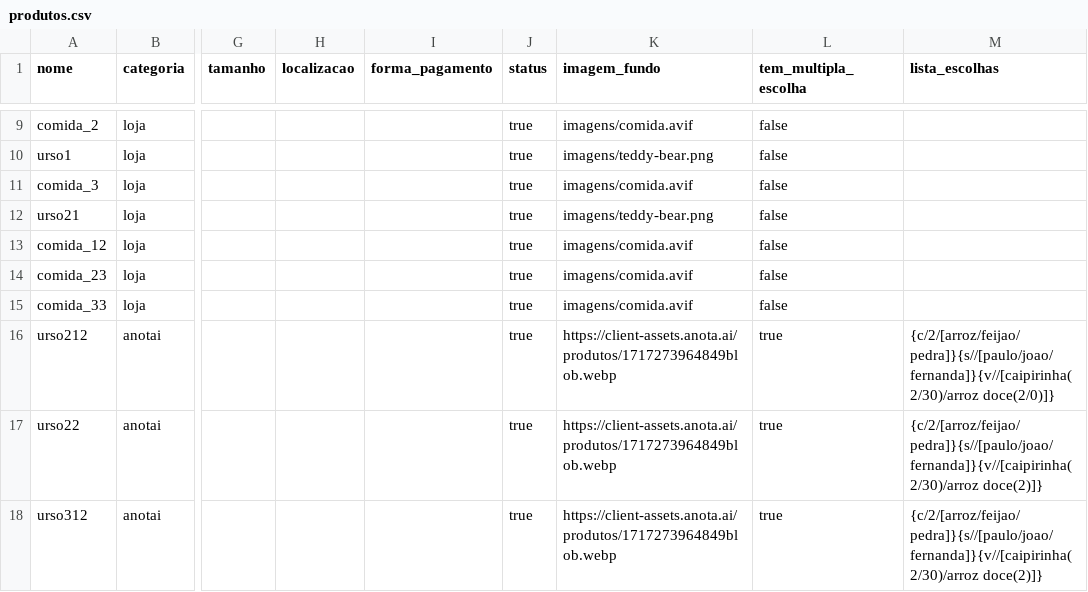
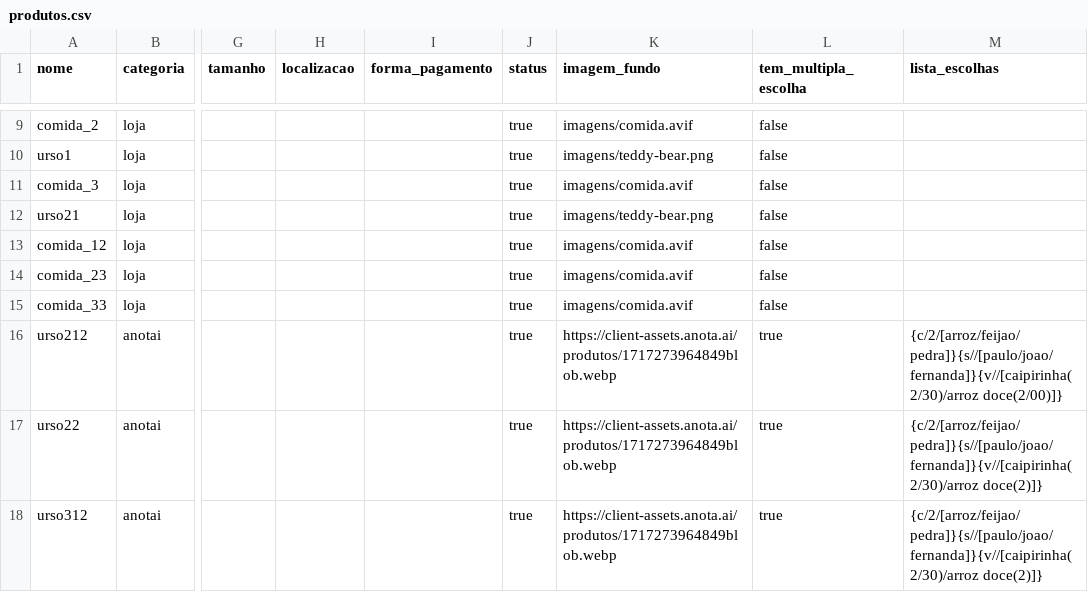
Before and after one commit to Lovelace-Web/MD_base_imagens_produtos, a CSV file: produtos.csv, drawn as a sheet; only a part is shown, gaps mark what is left out; the diff names each change by its address in the sheet, - before the commit and + after, or states it on an @@ line.

Commit message:
Update produtos.csv

```diff
--- a/produtos.csv
+++ b/produtos.csv
-M16 (lista_escolhas): {c/2/[arroz/feijao/pedra]}{s//[paulo/joao/fernanda]}{v//[caipirinha(2/30)/arroz doce(2/0)]}
+M16 (lista_escolhas): {c/2/[arroz/feijao/pedra]}{s//[paulo/joao/fernanda]}{v//[caipirinha(2/30)/arroz doce(2/00)]}
```
